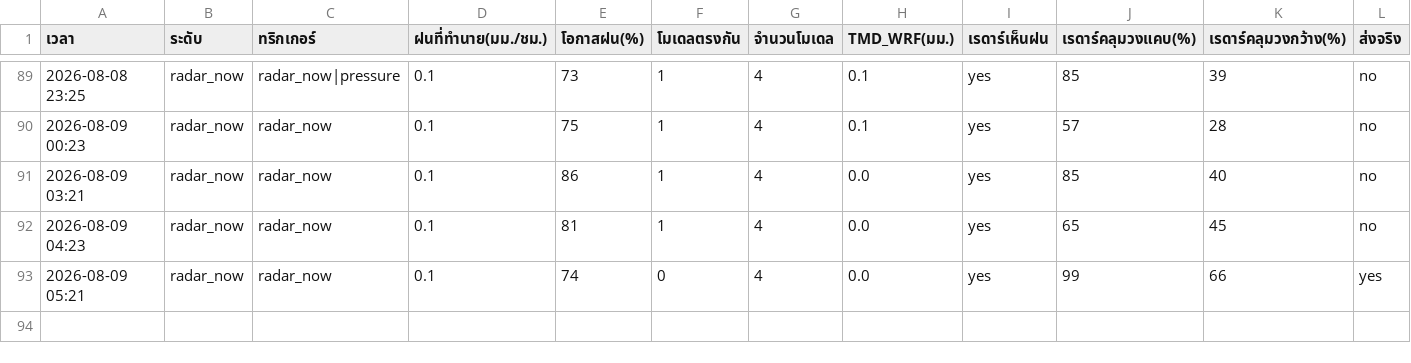
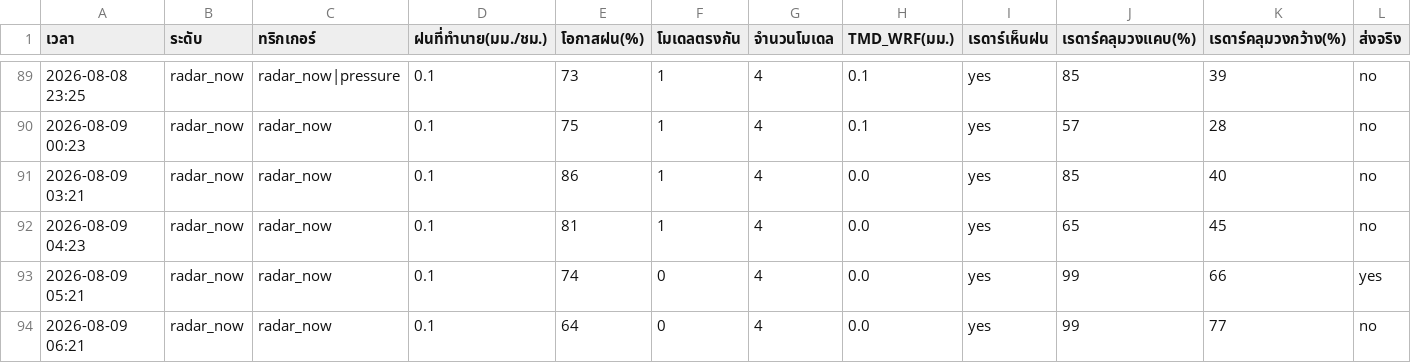
Before and after one commit to supramitj-sys/rain-alert, a CSV file: alert_log.csv, drawn as a sheet; only a part is shown, gaps mark what is left out; rows hold the shown columns only; the diff names each change by its address in the sheet, - before the commit and + after, or states it on an @@ line.

```diff
--- a/alert_log.csv
+++ b/alert_log.csv
+row 94: 2026-08-09 06:21 | radar_now | radar_now | 0.1 | 64 | 0 | 4 | 0.0 | yes | 99 | 77 | no
```
Also changed, not shown: radar_watch.csv.
